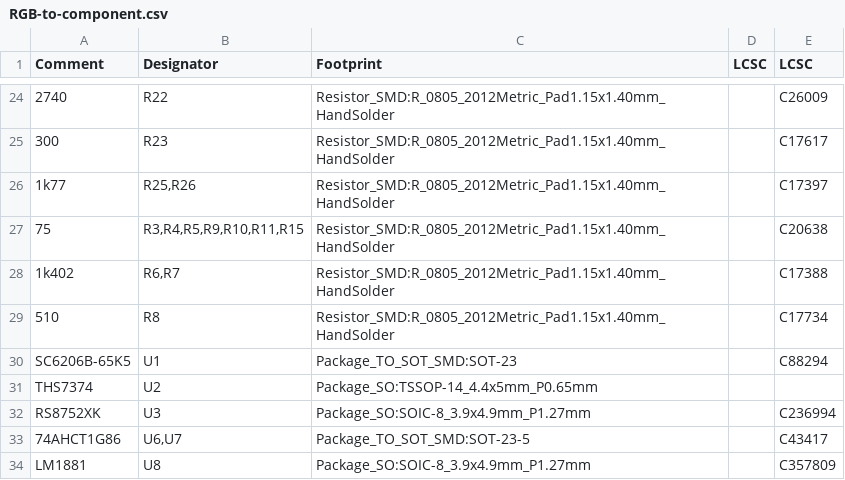
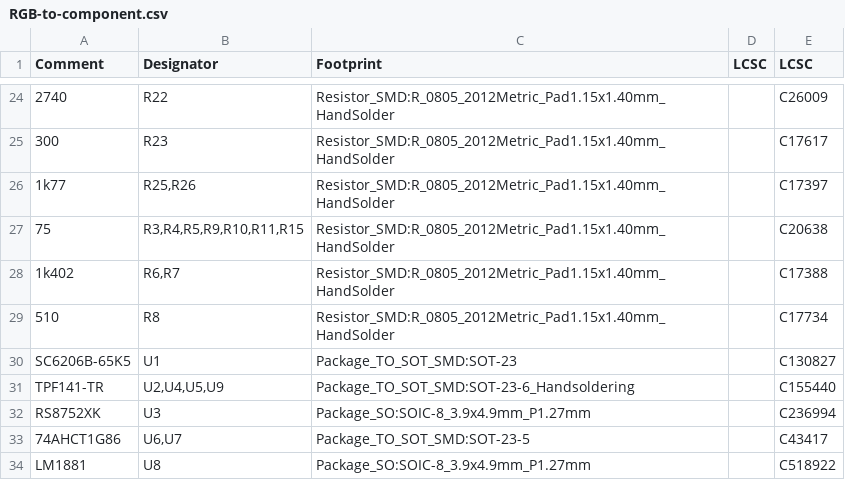
Before and after one commit to jamvanderloeff/RGB-to-component, a CSV file: RGB-to-component.csv, drawn as a sheet; only a part is shown, gaps mark what is left out.

```diff
--- a/RGB-to-component.csv
+++ b/RGB-to-component.csv
@@ -29,6 +29,6 @@ Comment,Designator,Footprint,LCSC, LCSC
 "510","R8","Resistor_SMD:R_0805_2012Metric_Pad1.15x1.40mm_HandSolder","","C17734"
-"SC6206B-65K5","U1","Package_TO_SOT_SMD:SOT-23","","C88294"
-"THS7374","U2","Package_SO:TSSOP-14_4.4x5mm_P0.65mm",""
+"SC6206B-65K5","U1","Package_TO_SOT_SMD:SOT-23","","C130827"
+"TPF141-TR","U2,U4,U5,U9","Package_TO_SOT_SMD:SOT-23-6_Handsoldering","","C155440"
 "RS8752XK","U3","Package_SO:SOIC-8_3.9x4.9mm_P1.27mm","","C236994"
 "74AHCT1G86","U6,U7","Package_TO_SOT_SMD:SOT-23-5","","C43417"
-"LM1881","U8","Package_SO:SOIC-8_3.9x4.9mm_P1.27mm","","C357809"
+"LM1881","U8","Package_SO:SOIC-8_3.9x4.9mm_P1.27mm","","C518922"
```
Also changed, not shown: gerbs-single/RGB-to-component-top-pos.csv, 17 other files.
